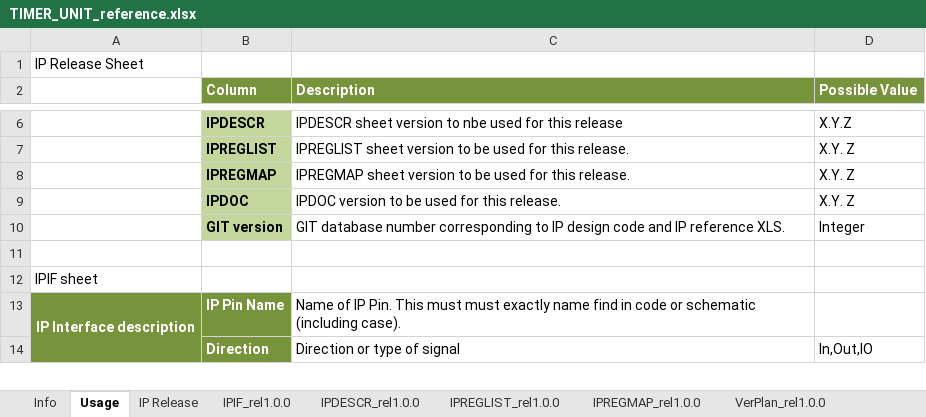
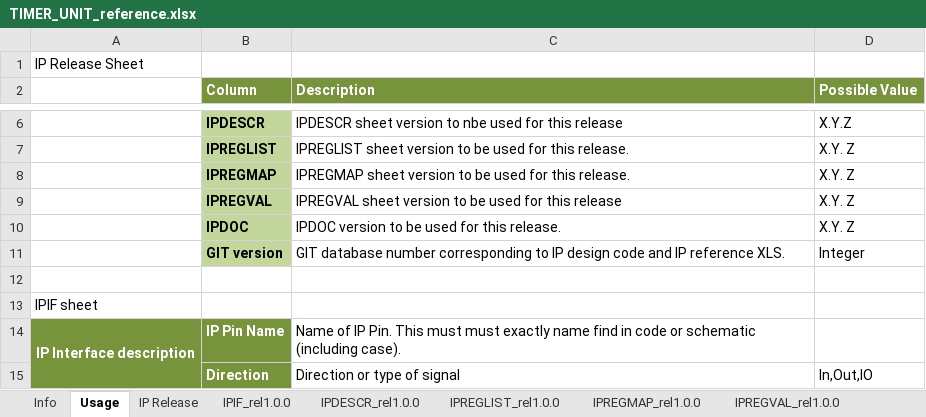
Before and after one commit to stefanct/minissimo, an Excel workbook: ips/timer_unit/doc/TIMER_UNIT_reference.xlsx, sheet Usage, drawn as a sheet; only a part is shown, gaps mark what is left out; values as stored, in another font and other column widths than the file's, no borders; the diff names each change by its address in the sheet, - before the commit and + after, or states it on an @@ line.

```diff
--- a/ips/timer_unit/doc/TIMER_UNIT_reference.xlsx (sheet Usage)
+++ b/ips/timer_unit/doc/TIMER_UNIT_reference.xlsx (sheet Usage)
-sheet tab: VerPlan_rel1.0.0
+sheet tab: IPREGVAL_rel1.0.0
+row 9:  | IPREGVAL | IPREGVAL sheet version to be used for this release | X.Y. Z
```
Also changed, not shown: sheet IPREGVAL_rel1.0.0, sheet Info, other sheet tabs.
